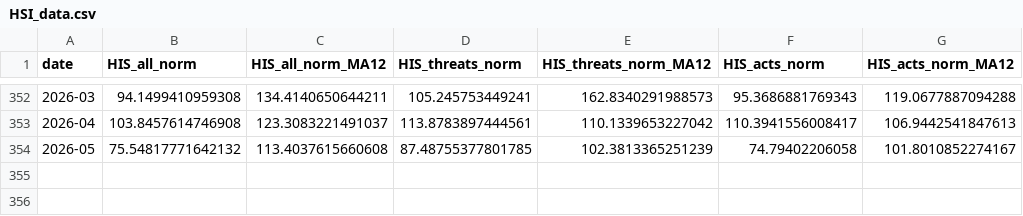
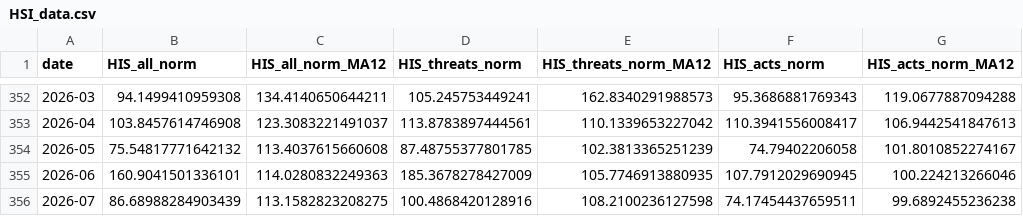
Before and after one commit to sunmaylinpiccola-create/sunmaylin, a CSV file: hsi/HSI_data.csv, drawn as a sheet; only a part is shown, gaps mark what is left out.

Commit message:
HSI monthly update — August 2026

```diff
--- a/hsi/HSI_data.csv
+++ b/hsi/HSI_data.csv
@@ -354 +354,3 @@ date,HIS_all_norm,HIS_all_norm_MA12,HIS_threats_norm,HIS_threats_norm_MA12,HIS_a
 2026-05,75.54817771642132,113.4037615660608,87.48755377801785,102.3813365251239,74.79402206058,101.8010852274167
+2026-06,160.9041501336101,114.0280832249363,185.3678278427009,105.7746913880935,107.7912029690945,100.224213266046
+2026-07,86.68988284903439,113.1582823208275,100.4868420128916,108.2100236127598,74.17454437659511,99.6892455236238
```
